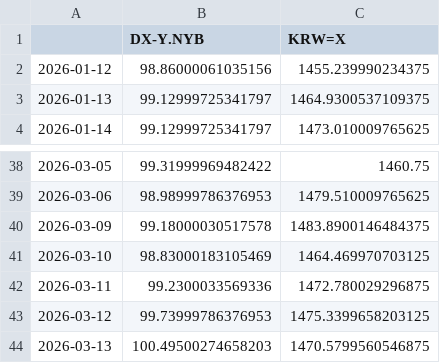
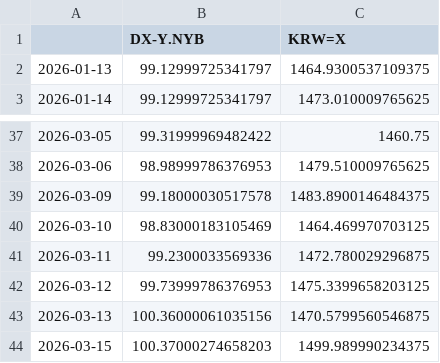
Before and after one commit to pinedance/quant-data-open, a TSV file: output/US/economy/D/data.tsv, drawn as a sheet; only a part is shown, gaps mark what is left out.

```diff
--- a/output/US/economy/D/data.tsv
+++ b/output/US/economy/D/data.tsv
@@ -1,3 +1,2 @@
 	DX-Y.NYB	KRW=X
-2026-01-12	98.86000061035156	1455.239990234375
 2026-01-13	99.12999725341797	1464.9300537109375
@@ -43,2 +42,3 @@
 2026-03-12	99.73999786376953	1475.3399658203125
-2026-03-13	100.49500274658203	1470.5799560546875
+2026-03-13	100.36000061035156	1470.5799560546875
+2026-03-15	100.37000274658203	1499.989990234375
```
Also changed, not shown: output/KR/economy/D/ECOS.tsv, output/KR/economy/D/markets.tsv.
